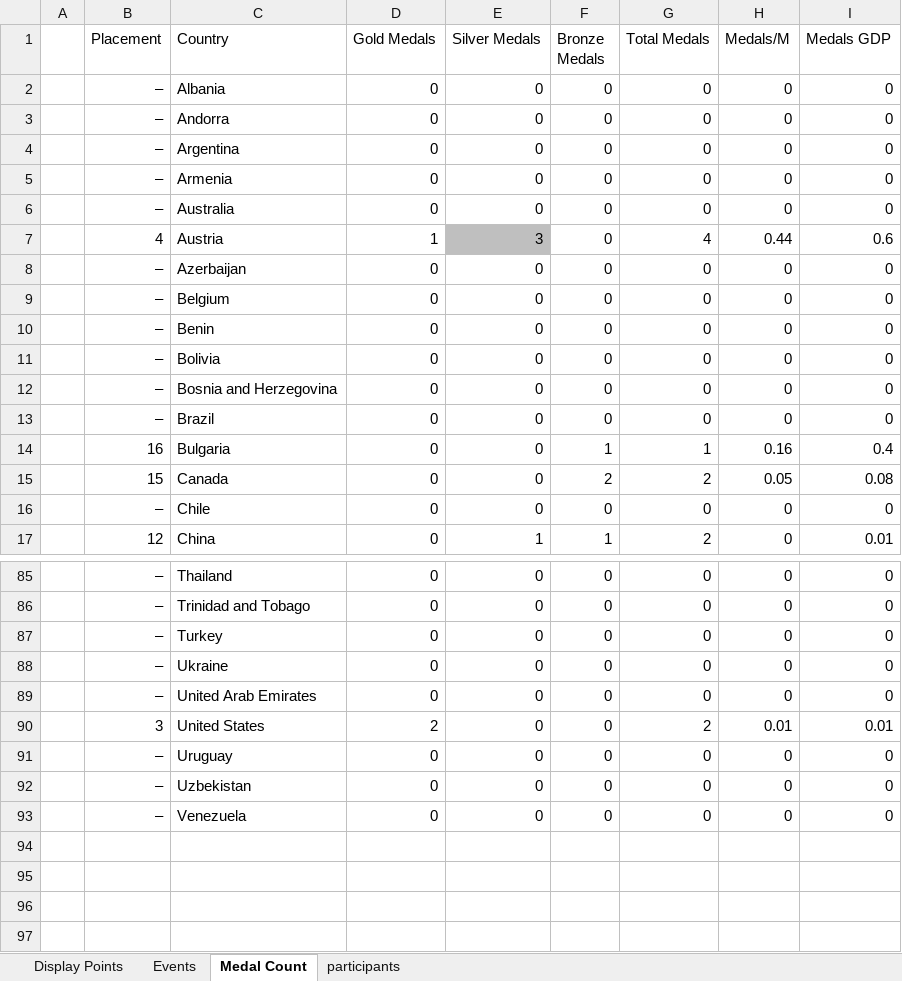
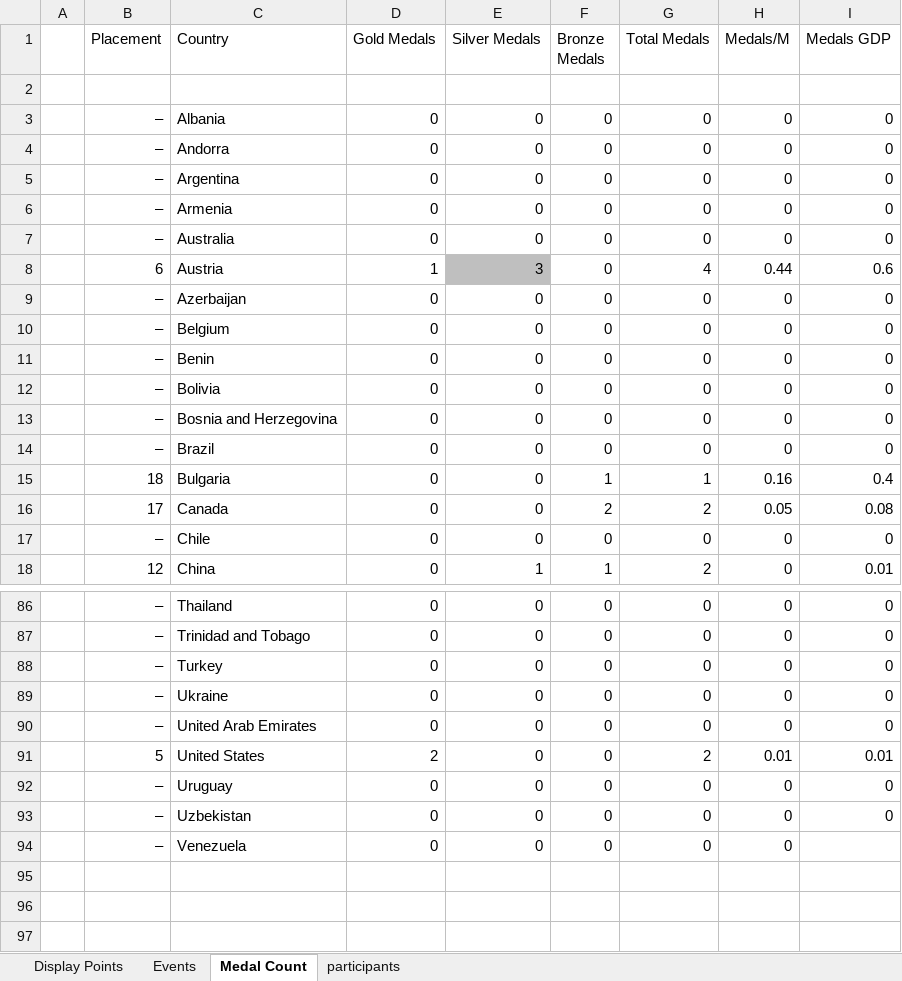
Before and after one commit to j-slack/Salary-Cap-Winter-Olympics-2026, an Excel workbook: OlympicTracker.xlsx, sheet Medal Count, drawn as a sheet; only a part is shown, gaps mark what is left out; values as stored, in another font and other column widths than the file's, no borders; removed rows and columns are numbered as before the commit, all else as after; the diff covers the shown part only; the diff names each change by its address in the sheet, - before the commit and + after, or states it on an @@ line.

```diff
--- a/OlympicTracker.xlsx (sheet Medal Count)
+++ b/OlympicTracker.xlsx (sheet Medal Count)
+row 2: (empty)
-B8 (Placement): 4
+B8 (Placement): 6
-B15 (Placement): 16
+B15 (Placement): 18
-B16 (Placement): 15
+B16 (Placement): 17
-B91 (Placement): 3
+B91 (Placement): 5
-I94 (Medals GDP): 0
+I94 (Medals GDP): (empty)
-row 94: (empty)
```
Also changed, not shown: 32 edited cells elsewhere in this sheet, sheet Events, sheet Display Points.
